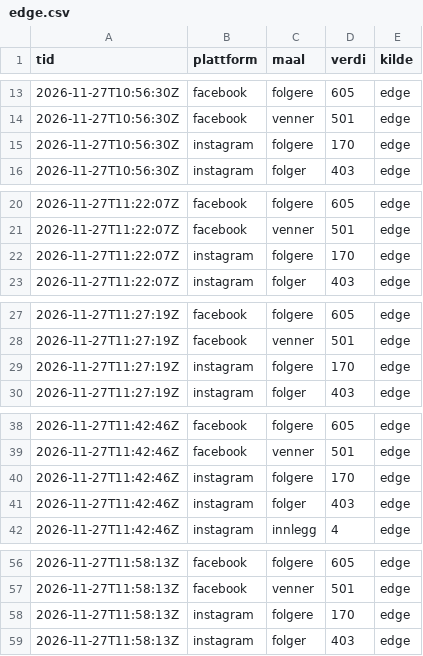
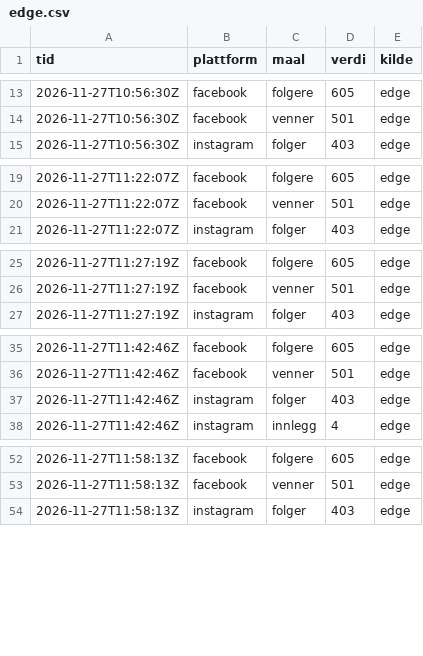
Before and after one commit to oas-94/oas-94.github.io, a CSV file: tall/data/edge.csv, drawn as a sheet; only a part is shown, gaps mark what is left out; the diff covers the shown part only.

Commit message:
Tall: utdaterte Instagram-følgertall fra profilsiden tatt ut (API viser 191)

```diff
--- a/tall/data/edge.csv
+++ b/tall/data/edge.csv
@@ -14,3 +14,2 @@ tid,plattform,maal,verdi,kilde
 2026-11-27T10:56:30Z,facebook,venner,501,edge
-2026-11-27T10:56:30Z,instagram,folgere,170,edge
 2026-11-27T10:56:30Z,instagram,folger,403,edge
@@ -21,3 +20,2 @@ tid,plattform,maal,verdi,kilde
 2026-11-27T11:22:07Z,facebook,venner,501,edge
-2026-11-27T11:22:07Z,instagram,folgere,170,edge
 2026-11-27T11:22:07Z,instagram,folger,403,edge
@@ -28,3 +26,2 @@ tid,plattform,maal,verdi,kilde
 2026-11-27T11:27:19Z,facebook,venner,501,edge
-2026-11-27T11:27:19Z,instagram,folgere,170,edge
 2026-11-27T11:27:19Z,instagram,folger,403,edge
@@ -39,3 +36,2 @@ tid,plattform,maal,verdi,kilde
 2026-11-27T11:42:46Z,facebook,venner,501,edge
-2026-11-27T11:42:46Z,instagram,folgere,170,edge
 2026-11-27T11:42:46Z,instagram,folger,403,edge
@@ -57,3 +53,2 @@ tid,plattform,maal,verdi,kilde
 2026-11-27T11:58:13Z,facebook,venner,501,edge
-2026-11-27T11:58:13Z,instagram,folgere,170,edge
 2026-11-27T11:58:13Z,instagram,folger,403,edge
```
Also changed, not shown: 9 removed rows elsewhere in this file.
